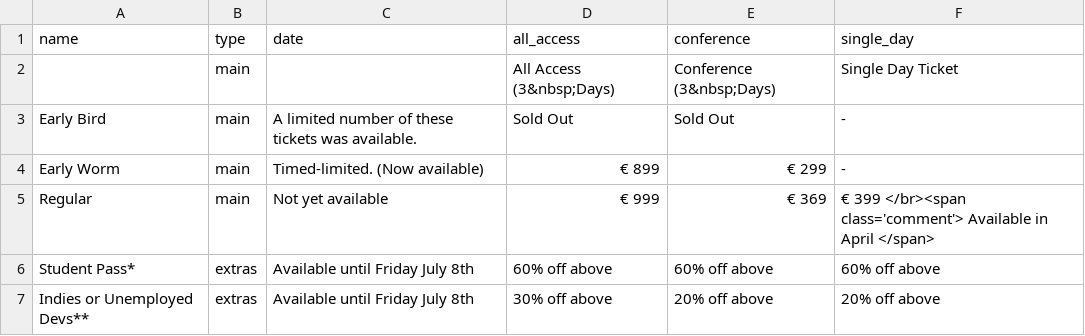
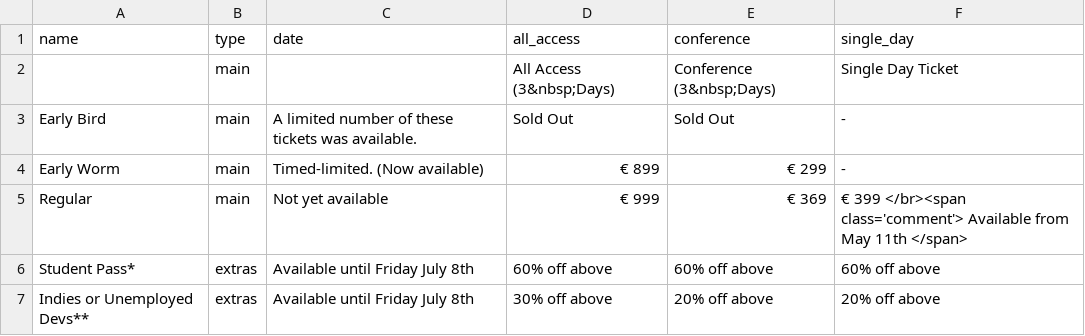
Before and after one commit to NoorShaker/nucl.ai, a CSV file: _data/tickets_price.csv, drawn as a sheet.

Commit message:
Updated tickets tracks page tickets section.

```diff
--- a/_data/tickets_price.csv
+++ b/_data/tickets_price.csv
@@ -4,3 +4,3 @@ Early Bird,main,A limited number of these tickets was available.,Sold Out,Sold O
 Early Worm,main,Timed-limited. (Now available),€ 899,€ 299, -
-Regular,main,Not yet available,€ 999,€ 369,€ 399 </br><span class='comment'> Available in April </span>
+Regular,main,Not yet available,€ 999,€ 369,€ 399 </br><span class='comment'> Available from May 11th </span>
 Student Pass*,extras,Available until Friday July 8th,"60% off above","60% off above","60% off above"
```
Also changed, not shown: 2 other files.
